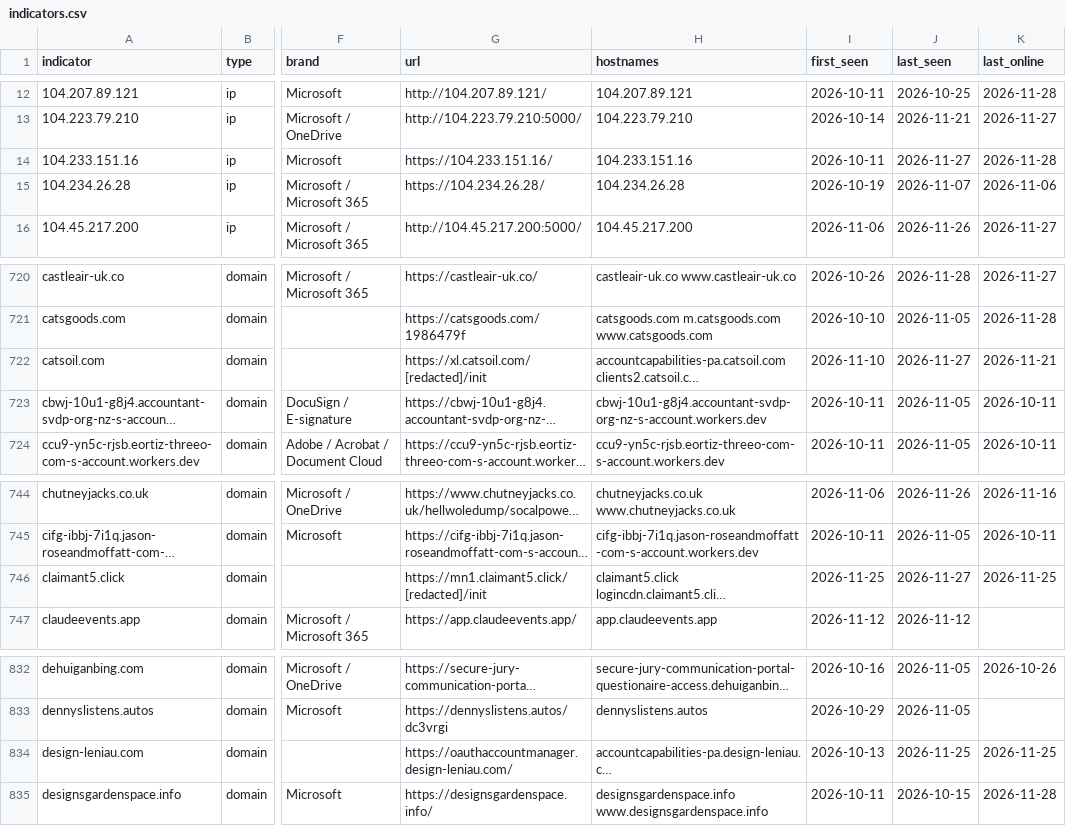
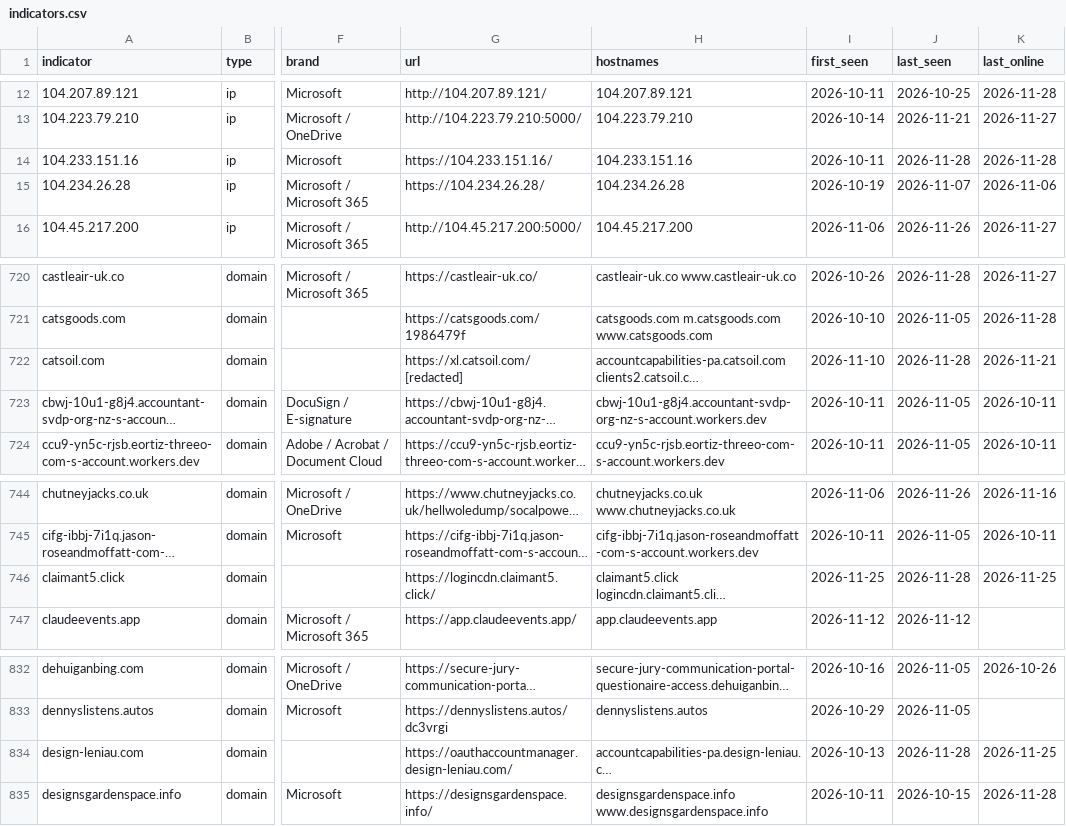
Before and after one commit to newtonpaul-hunting/Phish_Sight_IOCs, a CSV file: device-code-phishing/indicators.csv, drawn as a sheet; only a part is shown, gaps mark what is left out; long unchanged cells end in …; the diff names each change by its address in the sheet, - before the commit and + after, or states it on an @@ line.

Commit message:
Update IOCs (12,783 indicators, 302 payloads)

```diff
--- a/device-code-phishing/indicators.csv
+++ b/device-code-phishing/indicators.csv
-J14 (last_seen): 2026-11-27
+J14 (last_seen): 2026-11-28
-G722 (url): https://xl.catsoil.com/[redacted]/init
+G722 (url): https://xl.catsoil.com/[redacted]
-J722 (last_seen): 2026-11-27
+J722 (last_seen): 2026-11-28
-G746 (url): https://mn1.claimant5.click/[redacted]/init
+G746 (url): https://logincdn.claimant5.click/
-J746 (last_seen): 2026-11-27
+J746 (last_seen): 2026-11-28
-J834 (last_seen): 2026-11-25
+J834 (last_seen): 2026-11-28
```
Also changed, not shown: credential-phishing/indicators.csv, payloads/payloads.csv, 12 other files.
